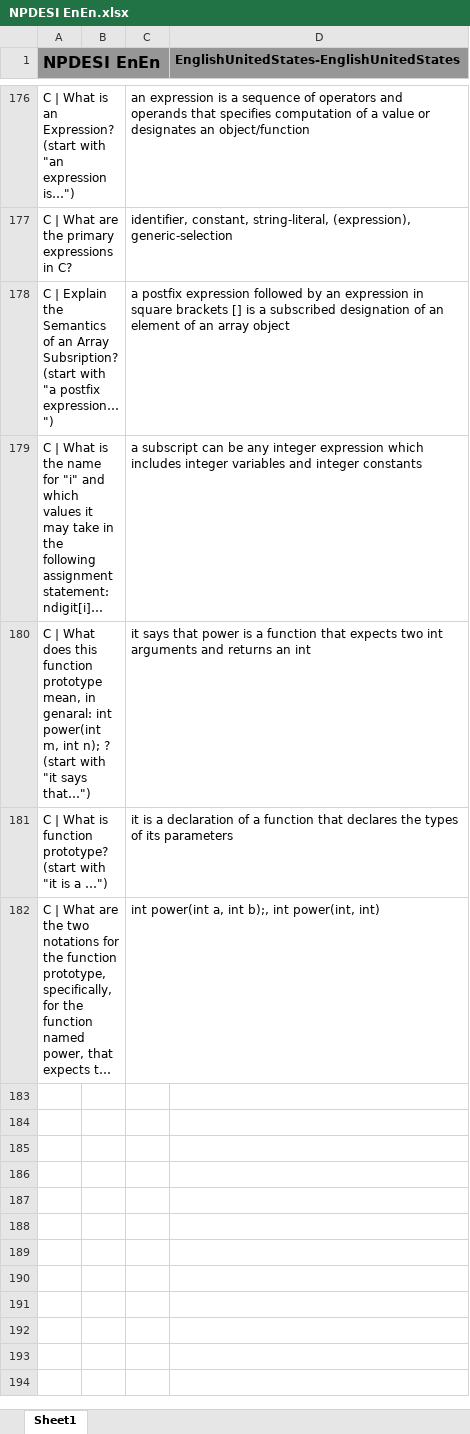
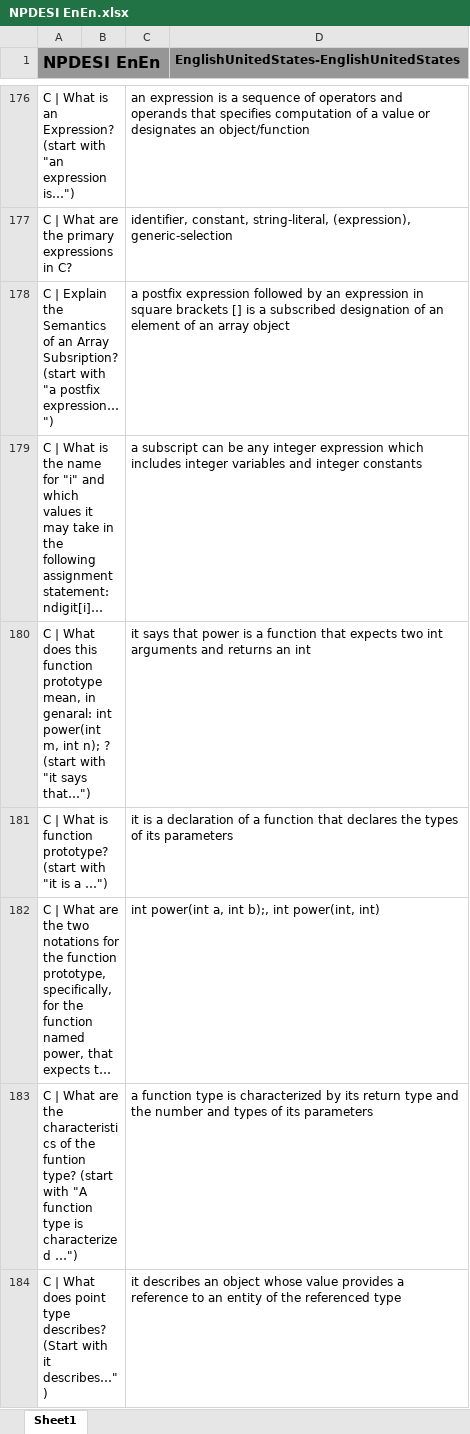
Before and after one commit to JackSonier/kb, an Excel workbook: NPDESI EnEn.xlsx, sheet Sheet1, drawn as a sheet; only a part is shown, gaps mark what is left out; long unchanged cells end in …; values as stored, in another font and other column widths than the file's, no borders; the diff names each change by its address in the sheet, - before the commit and + after, or states it on an @@ line.

Commit message:
Update NPDESI EnEn.xlsx

```diff
--- a/NPDESI EnEn.xlsx (sheet Sheet1)
+++ b/NPDESI EnEn.xlsx (sheet Sheet1)
+row 183: C | What are the characteristics of the funtion type? (start with "A function type is characterized …") |  | a function type is characterized by its return type and the number and types of its parameters
+row 184: C | What does point type describes? (Start with it describes…") |  | it describes an object whose value provides a reference to an entity of the referenced type
```
